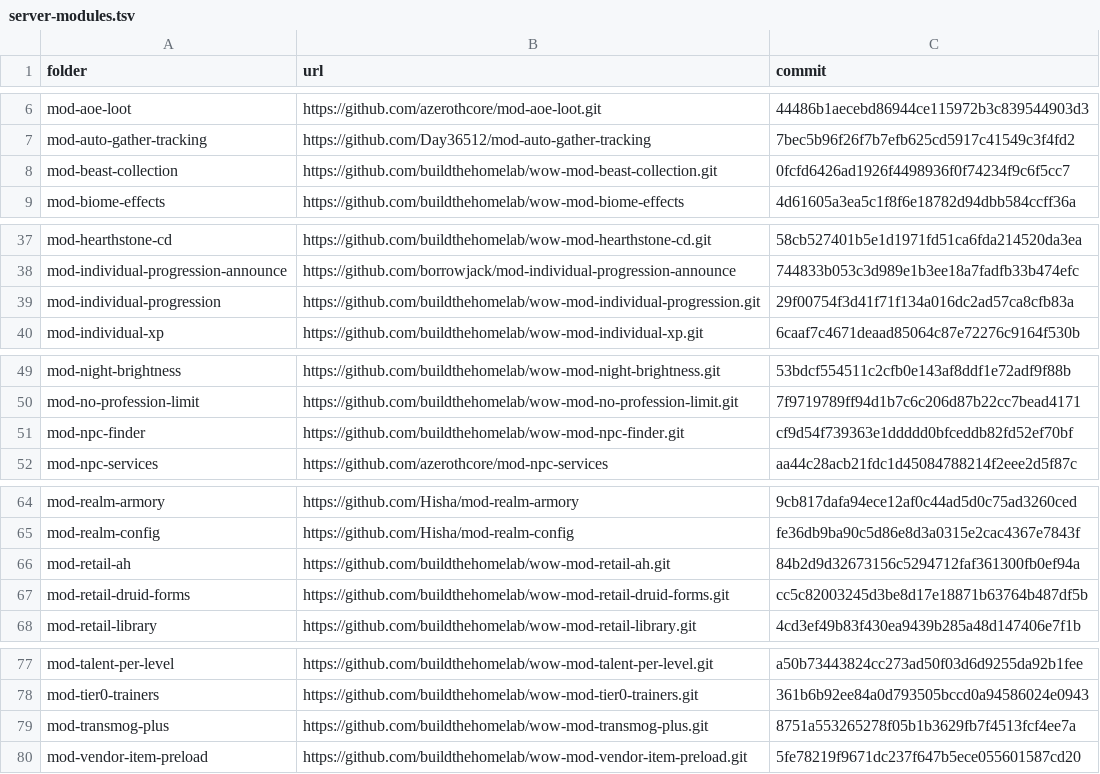
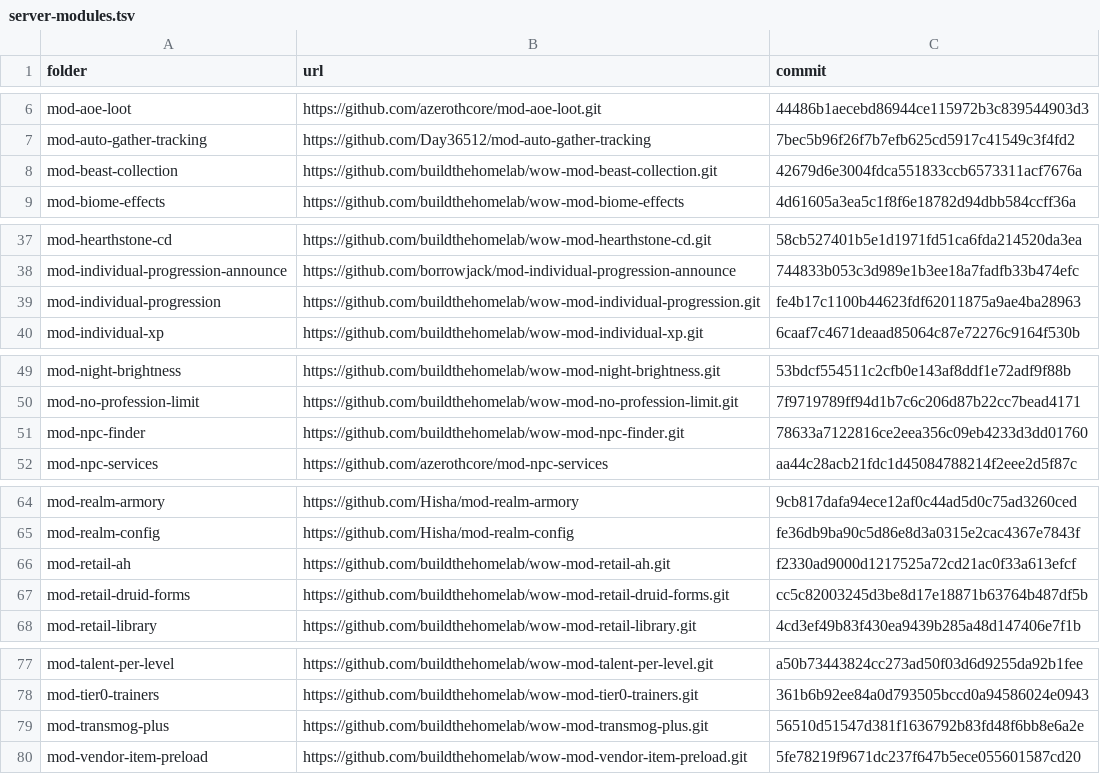
Before and after one commit to buildthehomelab/wow-ci, a TSV file: config/server-modules.tsv, drawn as a sheet; only a part is shown, gaps mark what is left out.

```diff
--- a/config/server-modules.tsv
+++ b/config/server-modules.tsv
@@ -7,3 +7,3 @@ mod-aoe-loot	https://github.com/azerothcore/mod-aoe-loot.git	44486b1aecebd86944c
 mod-auto-gather-tracking	https://github.com/Day36512/mod-auto-gather-tracking	7bec5b96f26f7b7efb625cd5917c41549c3f4fd2
-mod-beast-collection	https://github.com/buildthehomelab/wow-mod-beast-collection.git	0fcfd6426ad1926f4498936f0f74234f9c6f5cc7
+mod-beast-collection	https://github.com/buildthehomelab/wow-mod-beast-collection.git	42679d6e3004fdca551833ccb6573311acf7676a
 mod-biome-effects	https://github.com/buildthehomelab/wow-mod-biome-effects	4d61605a3ea5c1f8f6e18782d94dbb584ccff36a
@@ -38,3 +38,3 @@ mod-hearthstone-cd	https://github.com/buildthehomelab/wow-mod-hearthstone-cd.git
 mod-individual-progression-announce	https://github.com/borrowjack/mod-individual-progression-announce	744833b053c3d989e1b3ee18a7fadfb33b474efc
-mod-individual-progression	https://github.com/buildthehomelab/wow-mod-individual-progression.git	29f00754f3d41f71f134a016dc2ad57ca8cfb83a
+mod-individual-progression	https://github.com/buildthehomelab/wow-mod-individual-progression.git	fe4b17c1100b44623fdf62011875a9ae4ba28963
 mod-individual-xp	https://github.com/buildthehomelab/wow-mod-individual-xp.git	6caaf7c4671deaad85064c87e72276c9164f530b
@@ -50,3 +50,3 @@ mod-night-brightness	https://github.com/buildthehomelab/wow-mod-night-brightness
 mod-no-profession-limit	https://github.com/buildthehomelab/wow-mod-no-profession-limit.git	7f9719789ff94d1b7c6c206d87b22cc7bead4171
-mod-npc-finder	https://github.com/buildthehomelab/wow-mod-npc-finder.git	cf9d54f739363e1ddddd0bfceddb82fd52ef70bf
+mod-npc-finder	https://github.com/buildthehomelab/wow-mod-npc-finder.git	78633a7122816ce2eea356c09eb4233d3dd01760
 mod-npc-services	https://github.com/azerothcore/mod-npc-services	aa44c28acb21fdc1d45084788214f2eee2d5f87c
@@ -65,3 +65,3 @@ mod-realm-armory	https://github.com/Hisha/mod-realm-armory	9cb817dafa94ece12af0c
 mod-realm-config	https://github.com/Hisha/mod-realm-config	fe36db9ba90c5d86e8d3a0315e2cac4367e7843f
-mod-retail-ah	https://github.com/buildthehomelab/wow-mod-retail-ah.git	84b2d9d32673156c5294712faf361300fb0ef94a
+mod-retail-ah	https://github.com/buildthehomelab/wow-mod-retail-ah.git	f2330ad9000d1217525a72cd21ac0f33a613efcf
 mod-retail-druid-forms	https://github.com/buildthehomelab/wow-mod-retail-druid-forms.git	cc5c82003245d3be8d17e18871b63764b487df5b
@@ -78,3 +78,3 @@ mod-talent-per-level	https://github.com/buildthehomelab/wow-mod-talent-per-level
 mod-tier0-trainers	https://github.com/buildthehomelab/wow-mod-tier0-trainers.git	361b6b92ee84a0d793505bccd0a94586024e0943
-mod-transmog-plus	https://github.com/buildthehomelab/wow-mod-transmog-plus.git	8751a553265278f05b1b3629fb7f4513fcf4ee7a
+mod-transmog-plus	https://github.com/buildthehomelab/wow-mod-transmog-plus.git	56510d51547d381f1636792b83fd48f6bb8e6a2e
 mod-vendor-item-preload	https://github.com/buildthehomelab/wow-mod-vendor-item-preload.git	5fe78219f9671dc237f647b5ece055601587cd20
```
